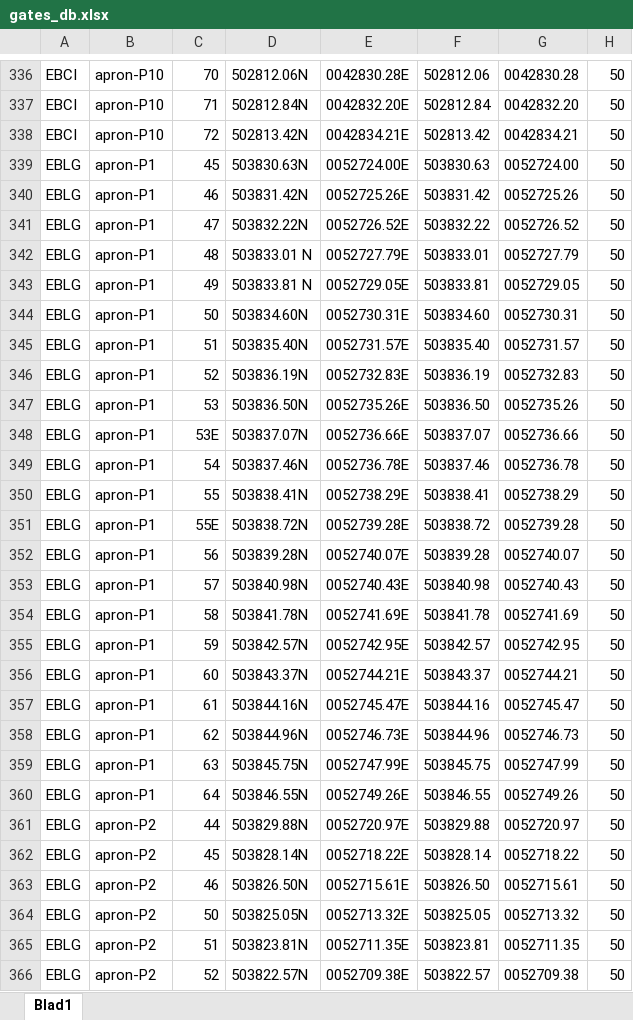
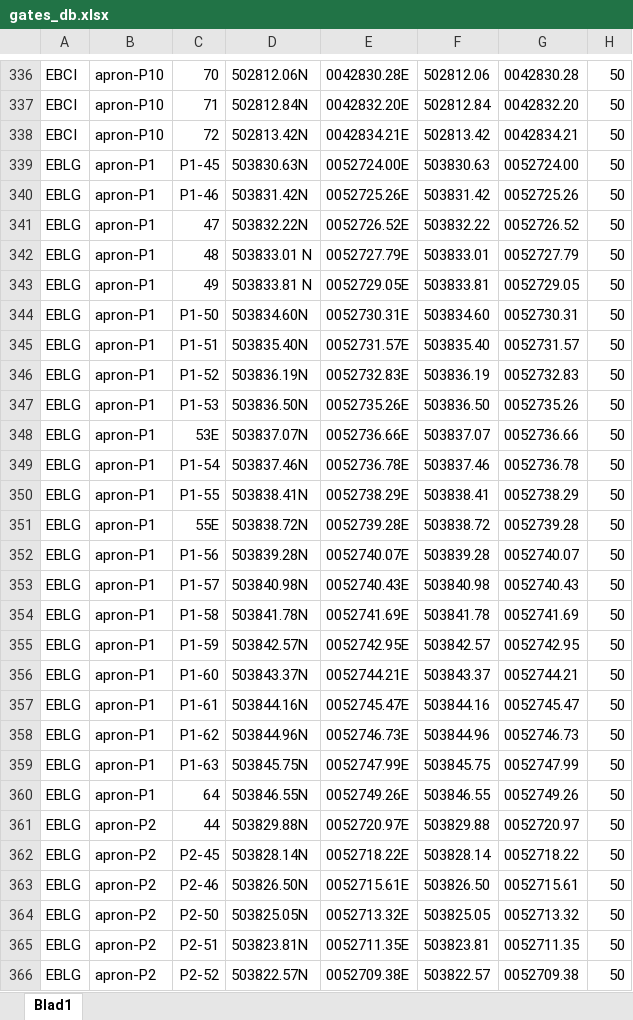
Before and after one commit to nicolamacoir/BeluxVacc-GateManager, an Excel workbook: api/data/gates_db.xlsx, sheet Blad1, drawn as a sheet; only a part is shown, gaps mark what is left out; values as stored, in another font and other column widths than the file's, no borders; the diff covers the shown part only; the diff names each change by its address in the sheet, - before the commit and + after, or states it on an @@ line.

```diff
--- a/api/data/gates_db.xlsx (sheet Blad1)
+++ b/api/data/gates_db.xlsx (sheet Blad1)
-C339: 45
+C339: P1-45
-C340: 46
+C340: P1-46
-C344: 50
+C344: P1-50
-C345: 51
+C345: P1-51
-C346: 52
+C346: P1-52
-C347: 53
+C347: P1-53
-C349: 54
+C349: P1-54
-C350: 55
+C350: P1-55
-C352: 56
+C352: P1-56
-C353: 57
+C353: P1-57
-C354: 58
+C354: P1-58
-C355: 59
+C355: P1-59
-C356: 60
+C356: P1-60
-C357: 61
+C357: P1-61
-C358: 62
+C358: P1-62
-C359: 63
+C359: P1-63
-C362: 45
+C362: P2-45
-C363: 46
+C363: P2-46
-C364: 50
+C364: P2-50
-C365: 51
+C365: P2-51
-C366: 52
+C366: P2-52
```
Also changed, not shown: 11 edited cells elsewhere in this sheet, 1 other file.
